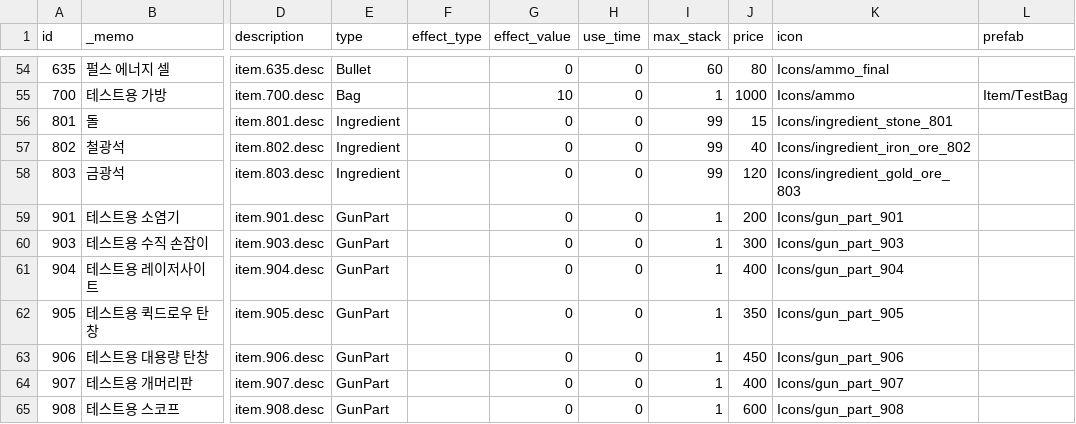
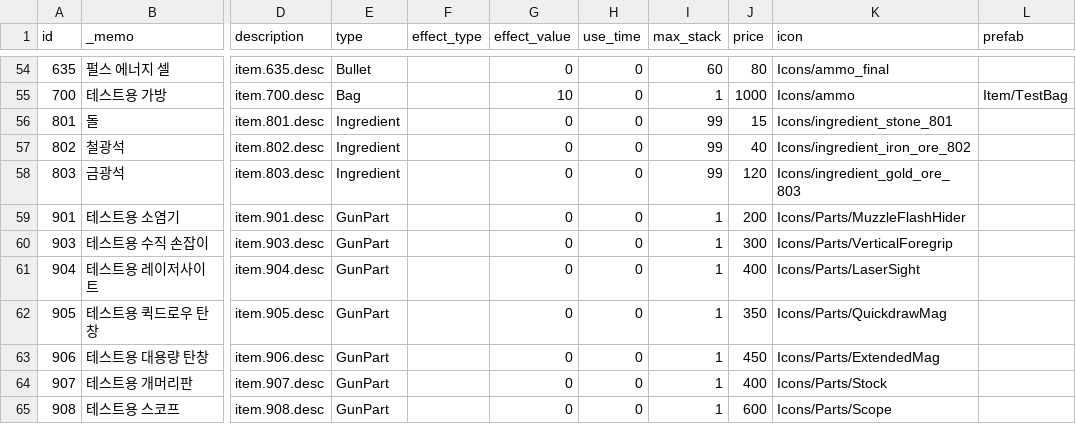
Before and after one commit to ksjgusdh123/PocoPoachers, a CSV file: PocoPoachers/DataTable/item.csv, drawn as a sheet; only a part is shown, gaps mark what is left out; the diff names each change by its address in the sheet, - before the commit and + after, or states it on an @@ line.

```diff
--- a/PocoPoachers/DataTable/item.csv
+++ b/PocoPoachers/DataTable/item.csv
-K59 (icon): Icons/gun_part_901
+K59 (icon): Icons/Parts/MuzzleFlashHider
-K60 (icon): Icons/gun_part_903
+K60 (icon): Icons/Parts/VerticalForegrip
-K61 (icon): Icons/gun_part_904
+K61 (icon): Icons/Parts/LaserSight
-K62 (icon): Icons/gun_part_905
+K62 (icon): Icons/Parts/QuickdrawMag
-K63 (icon): Icons/gun_part_906
+K63 (icon): Icons/Parts/ExtendedMag
-K64 (icon): Icons/gun_part_907
+K64 (icon): Icons/Parts/Stock
-K65 (icon): Icons/gun_part_908
+K65 (icon): Icons/Parts/Scope
```
Also changed, not shown: PocoPoachers/DataTable/localization.csv, 2 other files.
